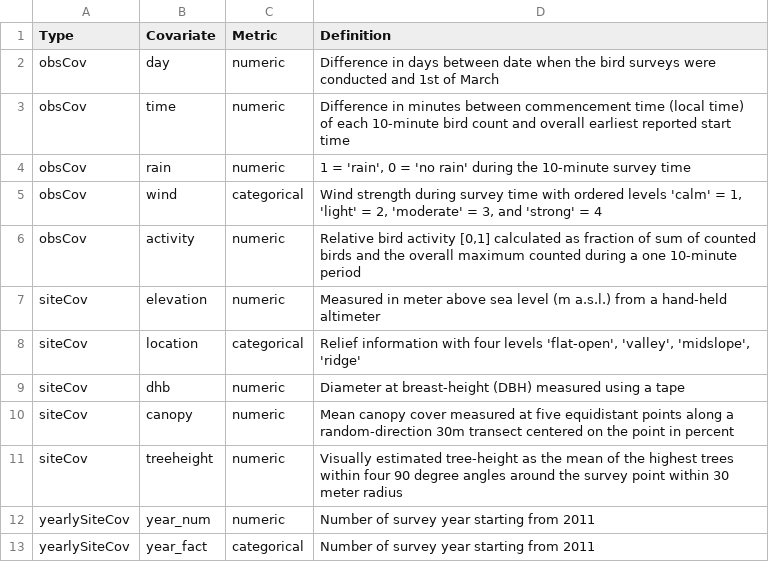
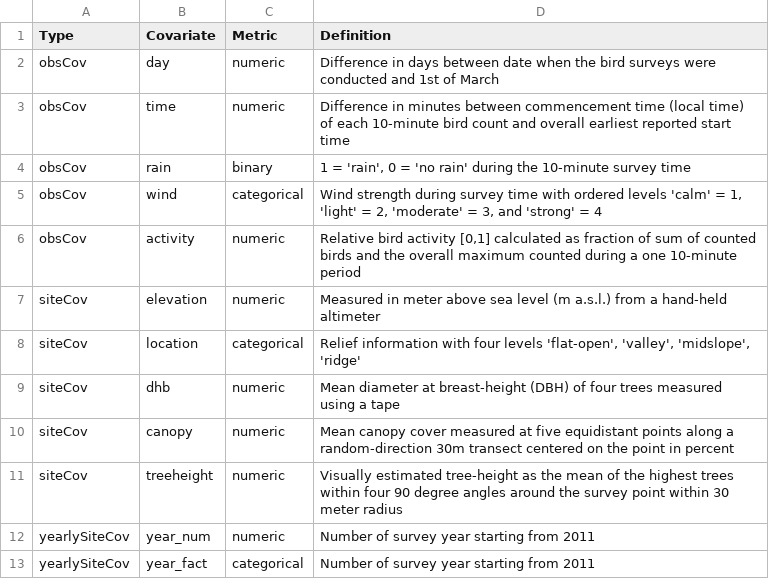
Before and after one commit to filibertmoritz/Range_Changes_Montserrat, a CSV file: output/Variables_table.csv, drawn as a sheet.

```diff
--- a/output/Variables_table.csv
+++ b/output/Variables_table.csv
@@ -3,3 +3,3 @@ obsCov;day;numeric;Difference in days between date when the bird surveys were co
 obsCov;time;numeric;Difference in minutes between commencement time (local time) of each 10-minute bird count and overall earliest reported start time
-obsCov;rain;numeric;1 = 'rain', 0 = 'no rain' during the 10-minute survey time
+obsCov;rain;binary;1 = 'rain', 0 = 'no rain' during the 10-minute survey time
 obsCov;wind;categorical;Wind strength during survey time with ordered levels  'calm' = 1, 'light' = 2, 'moderate' = 3, and 'strong' = 4
@@ -8,3 +8,3 @@ siteCov;elevation;numeric;Measured in meter above sea level (m a.s.l.) from a ha
 siteCov;location;categorical;Relief information with four levels 'flat-open', 'valley', 'midslope', 'ridge'
-siteCov;dhb;numeric;Diameter at breast-height (DBH) measured using a tape
+siteCov;dhb;numeric;Mean diameter at breast-height (DBH) of four trees measured using a tape
 siteCov;canopy;numeric;Mean canopy cover measured at five equidistant points along a random-direction 30m transect centered on the point  in percent
```
Also changed, not shown: 2 other files.
